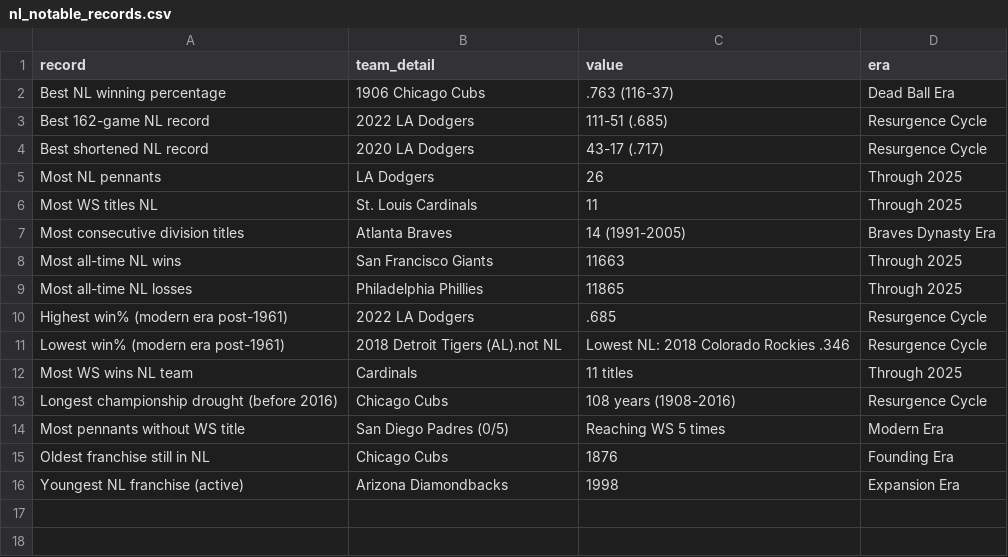
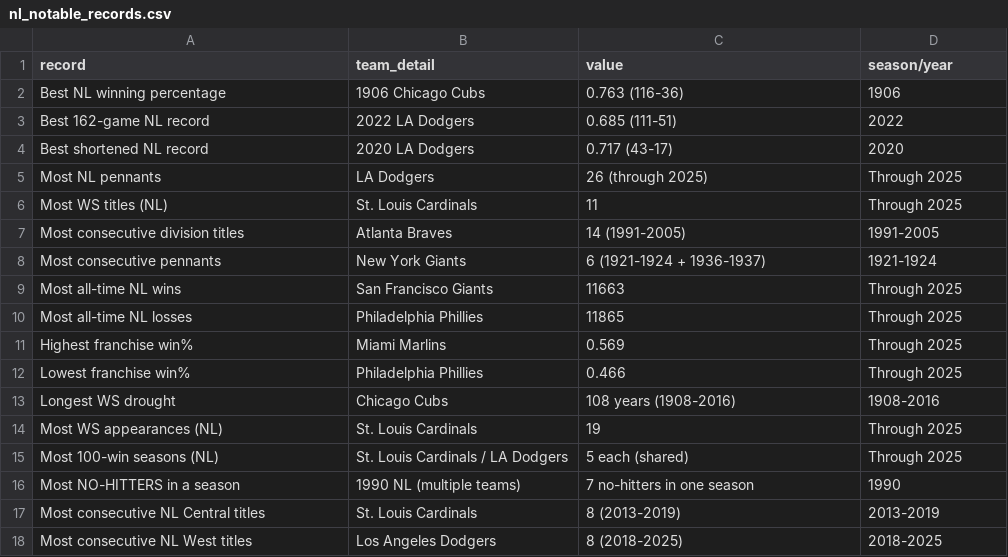
Before and after one commit to zhub9006/nl-team-trends, a CSV file: data/nl_notable_records.csv, drawn as a sheet.

Commit message:
Add NL notable records CSV

```diff
--- a/data/nl_notable_records.csv
+++ b/data/nl_notable_records.csv
@@ -1,16 +1,18 @@
-record,team_detail,value,era
-Best NL winning percentage,1906 Chicago Cubs,.763 (116-37),Dead Ball Era
-Best 162-game NL record,2022 LA Dodgers,111-51 (.685),Resurgence Cycle
-Best shortened NL record,2020 LA Dodgers,43-17 (.717),Resurgence Cycle
-Most NL pennants,LA Dodgers,26,Through 2025
-Most WS titles NL,St. Louis Cardinals,11,Through 2025
-Most consecutive division titles,Atlanta Braves,14 (1991-2005),Braves Dynasty Era
+record,team_detail,value,season/year
+Best NL winning percentage,1906 Chicago Cubs,0.763 (116-36),1906
+Best 162-game NL record,2022 LA Dodgers,0.685 (111-51),2022
+Best shortened NL record,2020 LA Dodgers,0.717 (43-17),2020
+Most NL pennants,LA Dodgers,26 (through 2025),Through 2025
+Most WS titles (NL),St. Louis Cardinals,11,Through 2025
+Most consecutive division titles,Atlanta Braves,14 (1991-2005),1991-2005
+Most consecutive pennants,New York Giants,6 (1921-1924 + 1936-1937),1921-1924
 Most all-time NL wins,San Francisco Giants,11663,Through 2025
 Most all-time NL losses,Philadelphia Phillies,11865,Through 2025
-Highest win% (modern era post-1961),2022 LA Dodgers,.685,Resurgence Cycle
-Lowest win% (modern era post-1961),2018 Detroit Tigers (AL).not NL,Lowest NL: 2018 Colorado Rockies .346,Resurgence Cycle
-Most WS wins NL team,Cardinals,11 titles,Through 2025
-Longest championship drought (before 2016),Chicago Cubs,108 years (1908-2016),Resurgence Cycle
-Most pennants without WS title,San Diego Padres (0/5),Reaching WS 5 times,Modern Era
-Oldest franchise still in NL,Chicago Cubs,1876,Founding Era
-Youngest NL franchise (active),Arizona Diamondbacks,1998,Expansion Era
+Highest franchise win%,Miami Marlins,0.569,Through 2025
+Lowest franchise win%,Philadelphia Phillies,0.466,Through 2025
+Longest WS drought,Chicago Cubs,108 years (1908-2016),1908-2016
+Most WS appearances (NL),St. Louis Cardinals,19,Through 2025
+Most 100-win seasons (NL),St. Louis Cardinals / LA Dodgers,5 each (shared),Through 2025
+Most NO-HITTERS in a season,1990 NL (multiple teams),7 no-hitters in one season,1990
+Most consecutive NL Central titles,St. Louis Cardinals,8 (2013-2019),2013-2019
+Most consecutive NL West titles,Los Angeles Dodgers,8 (2018-2025),2018-2025
```
